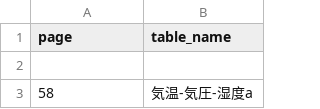
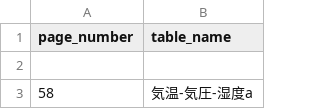
Before and after one commit to hs0517/Stats.Hakodate, a CSV file: table-name-list.csv, drawn as a sheet; only a part is shown.

```diff
--- a/table-name-list.csv
+++ b/table-name-list.csv
@@ -1,2 +1,2 @@
-page,table_name
+page_number,table_name
 
```
Also changed, not shown: section-name-list.csv.
